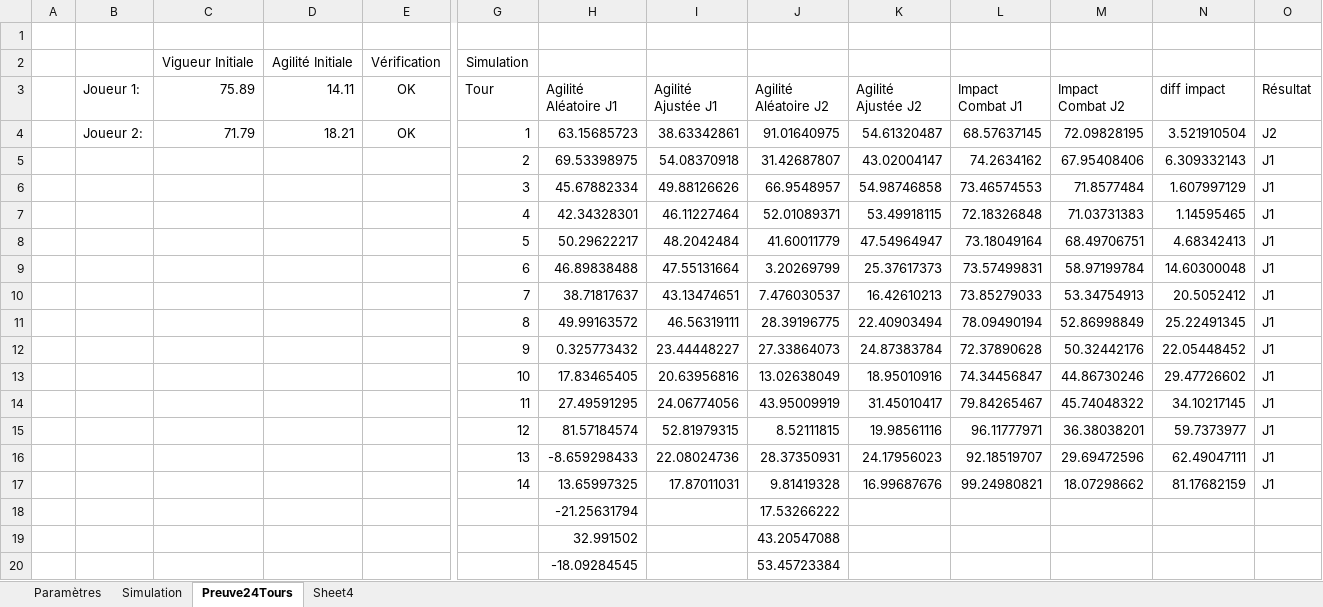
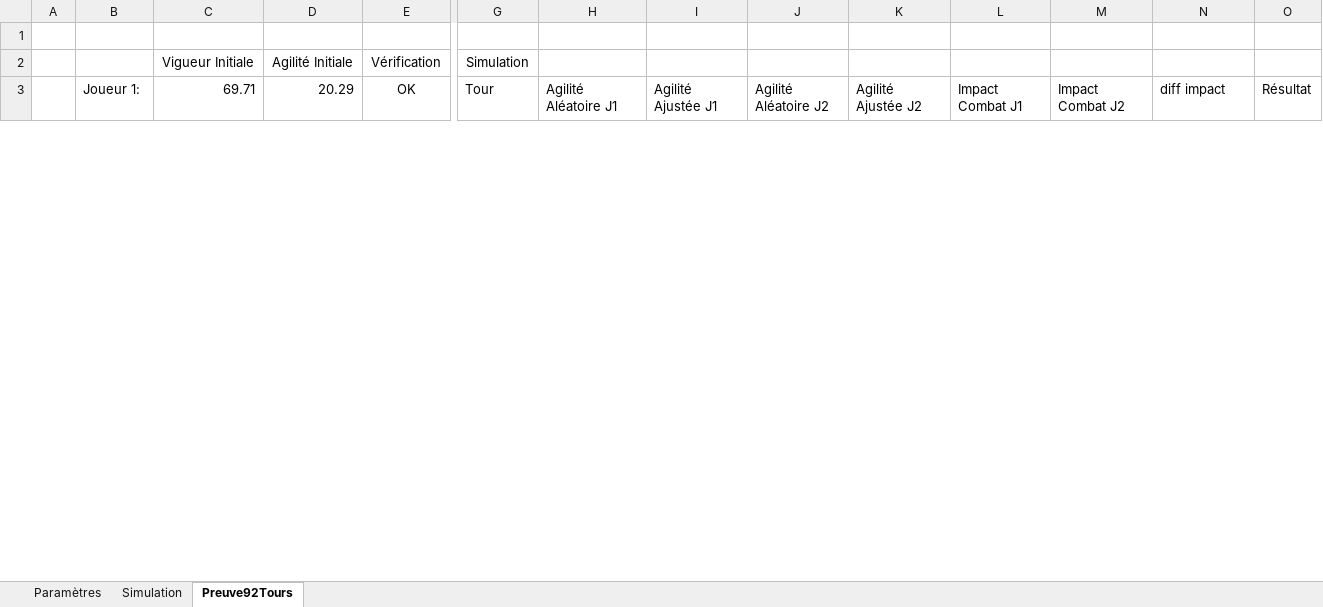
Before and after one commit to Sl1mmy/CVJ1102-TPFinal, an Excel workbook: TPFinal.xlsm, sheet Preuve92Tours, drawn as a sheet; only a part is shown, gaps mark what is left out; values as stored, in another font and other column widths than the file's, no borders; removed rows and columns are numbered as before the commit, all else as after; rows hold the shown columns only; the diff covers the shown part only; the diff names each change by its address in the sheet, - before the commit and + after, or states it on an @@ line.

```diff
--- a/TPFinal.xlsm (sheet Preuve92Tours)
+++ b/TPFinal.xlsm (sheet Preuve92Tours)
-sheet tab: Preuve24Tours
+sheet tab: Preuve92Tours
-sheet tab: Sheet4
-C3: 75.89
+C3: 69.71
-D3: 14.11
+D3: 20.29
-row 4:  | Joueur 2: | 71.79 | 18.21 | OK | 1 | 63.15685723 | 38.63342861 | 91.01640975 | 54.61320487 | 68.57637145 | 72.09828195 | 3.521910504 | J2
-row 5:  |  |  |  |  | 2 | 69.53398975 | 54.08370918 | 31.42687807 | 43.02004147 | 74.2634162 | 67.95408406 | 6.309332143 | J1
-row 6:  |  |  |  |  | 3 | 45.67882334 | 49.88126626 | 66.9548957 | 54.98746858 | 73.46574553 | 71.8577484 | 1.607997129 | J1
-row 7:  |  |  |  |  | 4 | 42.34328301 | 46.11227464 | 52.01089371 | 53.49918115 | 72.18326848 | 71.03731383 | 1.14595465 | J1
-row 8:  |  |  |  |  | 5 | 50.29622217 | 48.2042484 | 41.60011779 | 47.54964947 | 73.18049164 | 68.49706751 | 4.68342413 | J1
-row 9:  |  |  |  |  | 6 | 46.89838488 | 47.55131664 | 3.20269799 | 25.37617373 | 73.57499831 | 58.97199784 | 14.60300048 | J1
-row 10:  |  |  |  |  | 7 | 38.71817637 | 43.13474651 | 7.476030537 | 16.42610213 | 73.85279033 | 53.34754913 | 20.5052412 | J1
-row 11:  |  |  |  |  | 8 | 49.99163572 | 46.56319111 | 28.39196775 | 22.40903494 | 78.09490194 | 52.86998849 | 25.22491345 | J1
-row 12:  |  |  |  |  | 9 | 0.325773432 | 23.44448227 | 27.33864073 | 24.87383784 | 72.37890628 | 50.32442176 | 22.05448452 | J1
-row 13:  |  |  |  |  | 10 | 17.83465405 | 20.63956816 | 13.02638049 | 18.95010916 | 74.34456847 | 44.86730246 | 29.47726602 | J1
-row 14:  |  |  |  |  | 11 | 27.49591295 | 24.06774056 | 43.95009919 | 31.45010417 | 79.84265467 | 45.74048322 | 34.10217145 | J1
-row 15:  |  |  |  |  | 12 | 81.57184574 | 52.81979315 | 8.52111815 | 19.98561116 | 96.11777971 | 36.38038201 | 59.7373977 | J1
-row 16:  |  |  |  |  | 13 | -8.659298433 | 22.08024736 | 28.37350931 | 24.17956023 | 92.18519707 | 29.69472596 | 62.49047111 | J1
-row 17:  |  |  |  |  | 14 | 13.65997325 | 17.87011031 | 9.81419328 | 16.99687676 | 99.24980821 | 18.07298662 | 81.17682159 | J1
-row 18:  |  |  |  |  |  | -21.25631794 |  | 17.53266222
-row 19:  |  |  |  |  |  | 32.991502 |  | 43.20547088
-row 20:  |  |  |  |  |  | -18.09284545 |  | 53.45723384
```
Also changed, not shown: 92 added rows and 7 removed rows elsewhere in this sheet, sheet Simulation, 3 other files.
